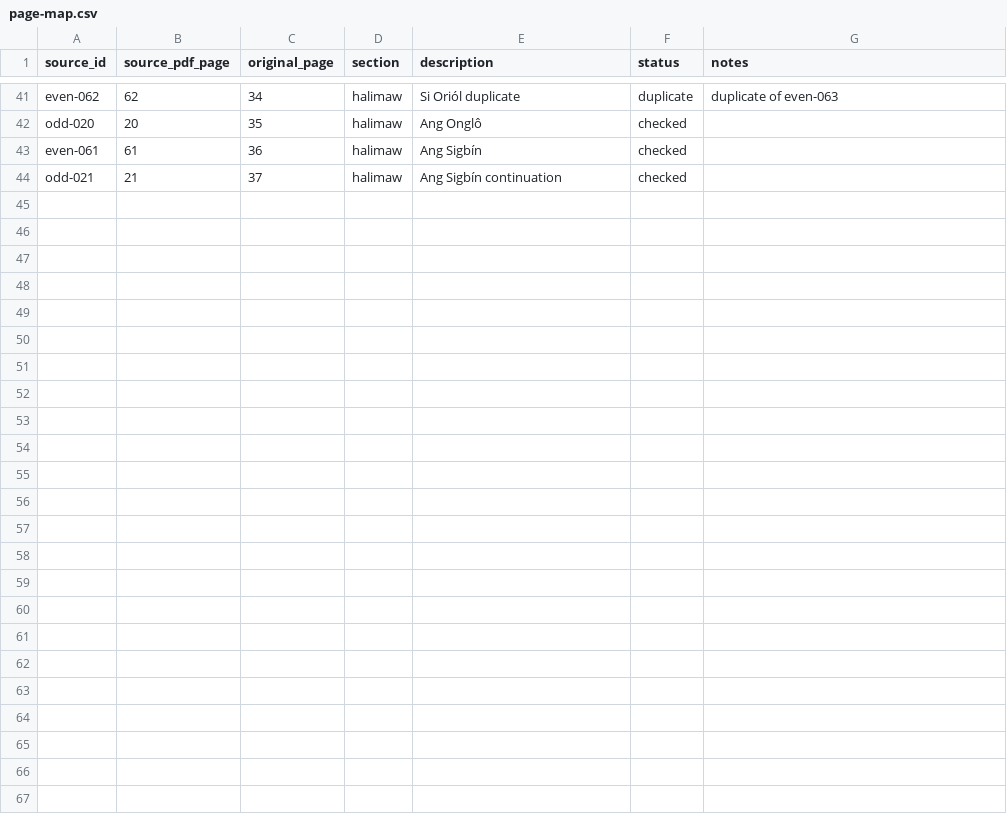
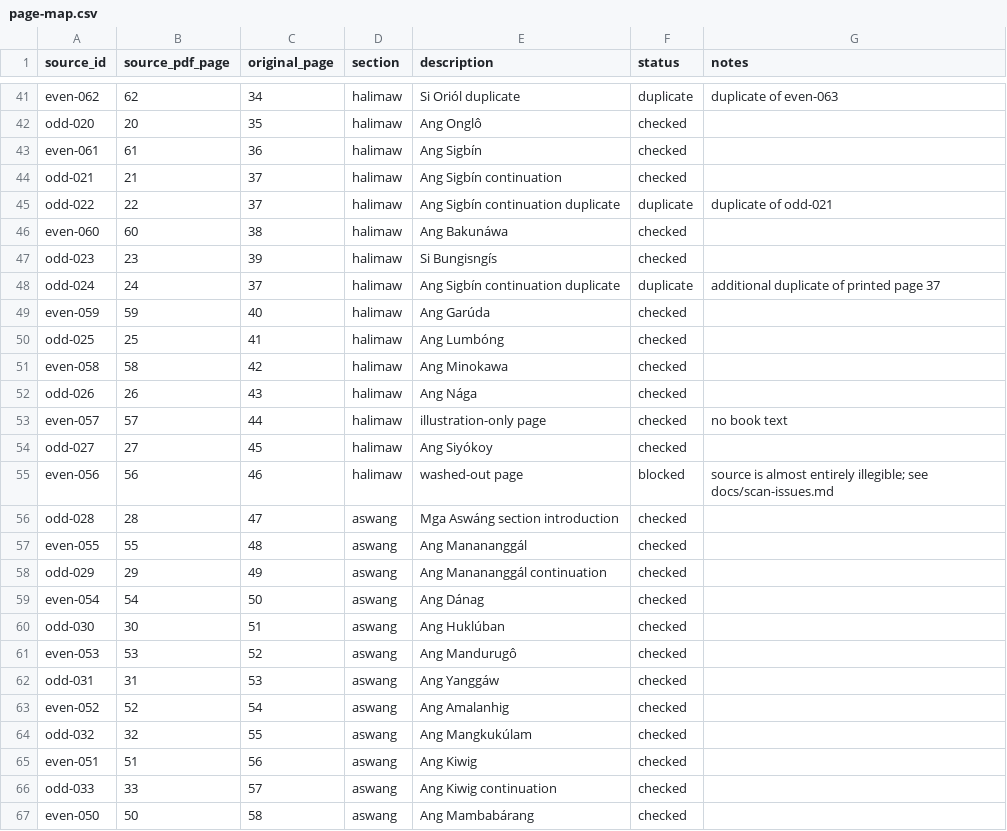
Before and after one commit to javelin/ph-horror, a CSV file: metadata/page-map.csv, drawn as a sheet; only a part is shown, gaps mark what is left out; the diff names each change by its address in the sheet, - before the commit and + after, or states it on an @@ line.

```diff
--- a/metadata/page-map.csv
+++ b/metadata/page-map.csv
+row 45: odd-022 | 22 | 37 | halimaw | Ang Sigbín continuation duplicate | duplicate | duplicate of odd-021
+row 46: even-060 | 60 | 38 | halimaw | Ang Bakunáwa | checked
+row 47: odd-023 | 23 | 39 | halimaw | Si Bungisngís | checked
+row 48: odd-024 | 24 | 37 | halimaw | Ang Sigbín continuation duplicate | duplicate | additional duplicate of printed page 37
+row 49: even-059 | 59 | 40 | halimaw | Ang Garúda | checked
+row 50: odd-025 | 25 | 41 | halimaw | Ang Lumbóng | checked
+row 51: even-058 | 58 | 42 | halimaw | Ang Minokawa | checked
+row 52: odd-026 | 26 | 43 | halimaw | Ang Nága | checked
+row 53: even-057 | 57 | 44 | halimaw | illustration-only page | checked | no book text
+row 54: odd-027 | 27 | 45 | halimaw | Ang Siyókoy | checked
+row 55: even-056 | 56 | 46 | halimaw | washed-out page | blocked | source is almost entirely illegible; see docs/scan-issues.md
+row 56: odd-028 | 28 | 47 | aswang | Mga Aswáng section introduction | checked
+row 57: even-055 | 55 | 48 | aswang | Ang Manananggál | checked
+row 58: odd-029 | 29 | 49 | aswang | Ang Manananggál continuation | checked
+row 59: even-054 | 54 | 50 | aswang | Ang Dánag | checked
+row 60: odd-030 | 30 | 51 | aswang | Ang Huklúban | checked
+row 61: even-053 | 53 | 52 | aswang | Ang Mandurugô | checked
+row 62: odd-031 | 31 | 53 | aswang | Ang Yanggáw | checked
+row 63: even-052 | 52 | 54 | aswang | Ang Amalanhig | checked
+row 64: odd-032 | 32 | 55 | aswang | Ang Mangkukúlam | checked
+row 65: even-051 | 51 | 56 | aswang | Ang Kiwig | checked
+row 66: odd-033 | 33 | 57 | aswang | Ang Kiwig continuation | checked
+row 67: even-050 | 50 | 58 | aswang | Ang Mambabárang | checked
```
Also changed, not shown: 22 other files.
